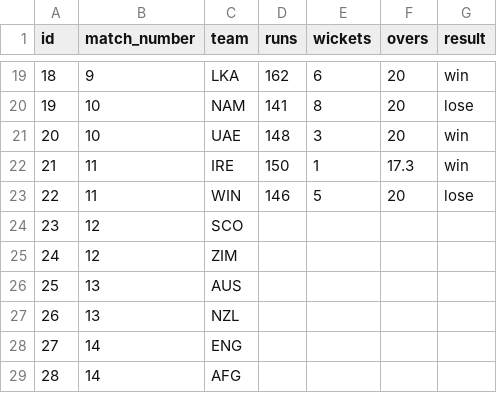
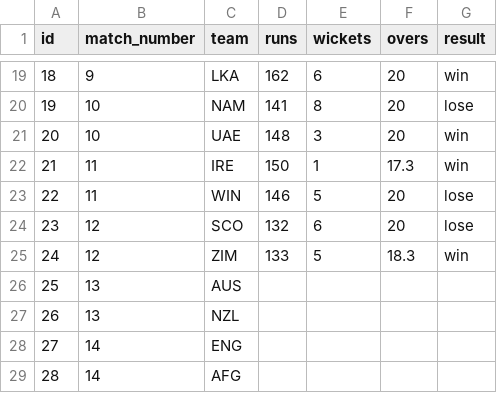
Before and after one commit to ADBond/cricket-competition, a CSV file: competitions/mens_t20_world_cup_2022/data/match_teams.csv, drawn as a sheet; only a part is shown, gaps mark what is left out.

```diff
--- a/competitions/mens_t20_world_cup_2022/data/match_teams.csv
+++ b/competitions/mens_t20_world_cup_2022/data/match_teams.csv
@@ -23,4 +23,4 @@ id,match_number,team,runs,wickets,overs,result
 22,11,WIN,146,5,20,lose
-23,12,SCO,,,,
-24,12,ZIM,,,,
+23,12,SCO,132,6,20,lose
+24,12,ZIM,133,5,18.3,win
 25,13,AUS,,,,
```
Also changed, not shown: competitions/mens_t20_world_cup_2022/data/bonus_points.csv, competitions/mens_t20_world_cup_2022/data/matches.csv.
